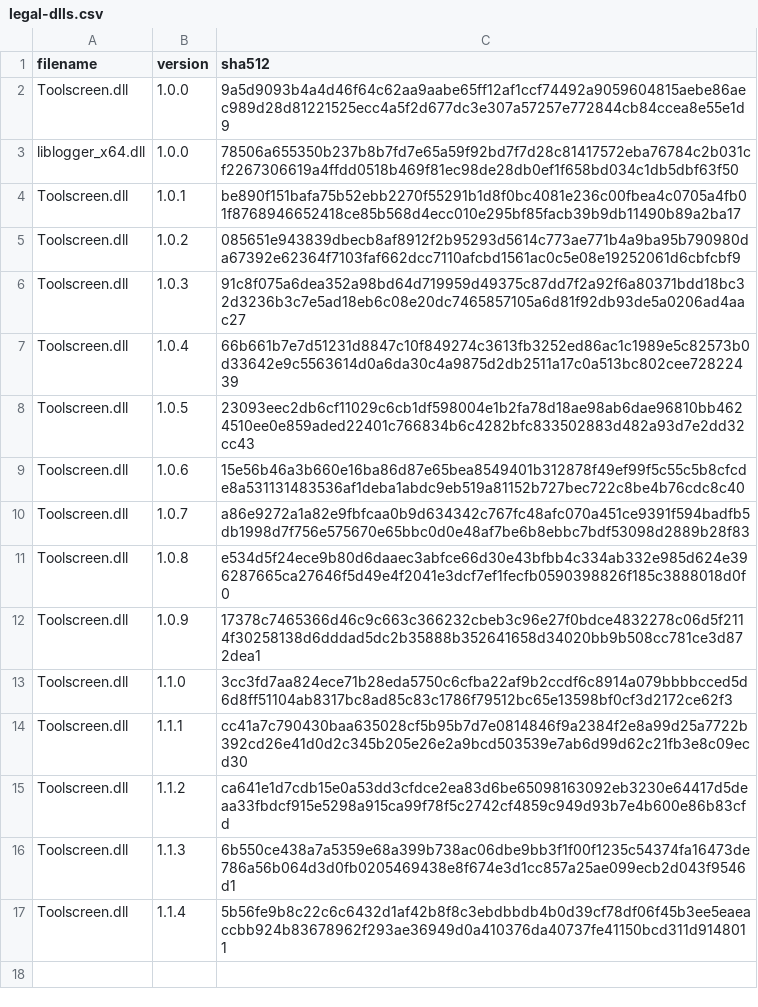
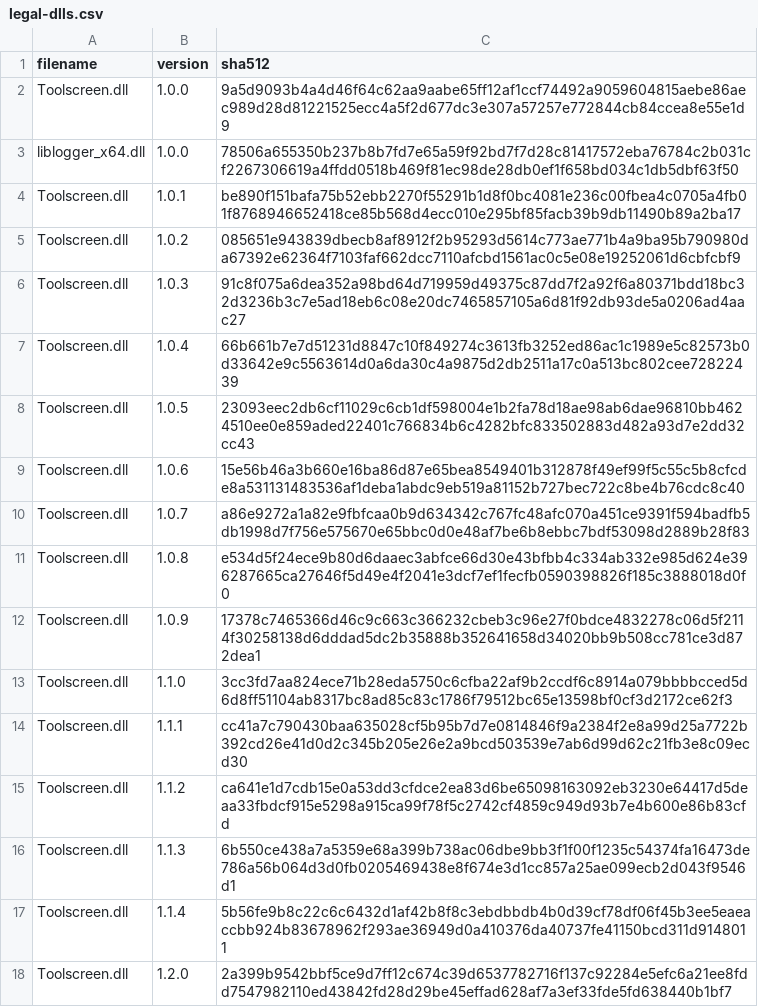
Before and after one commit to Minecraft-Java-Edition-Speedrunning/legal-builds, a CSV file: legal-dlls.csv, drawn as a sheet.

Commit message:
Legalize Toolscreen 1.2.0

```diff
--- a/legal-dlls.csv
+++ b/legal-dlls.csv
@@ -17 +17,2 @@ Toolscreen.dll,1.1.3,6b550ce438a7a5359e68a399b738ac06dbe9bb3f1f00f1235c54374fa16
 Toolscreen.dll,1.1.4,5b56fe9b8c22c6c6432d1af42b8f8c3ebdbbdb4b0d39cf78df06f45b3ee5eaeaccbb924b83678962f293ae36949d0a410376da40737fe41150bcd311d9148011
+Toolscreen.dll,1.2.0,2a399b9542bbf5ce9d7ff12c674c39d6537782716f137c92284e5efc6a21ee8fdd7547982110ed43842fd28d29be45effad628af7a3ef33fde5fd638440b1bf7
```
